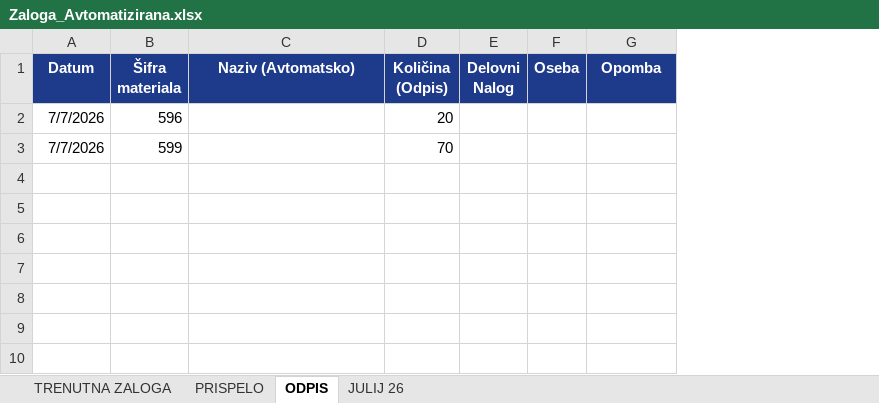
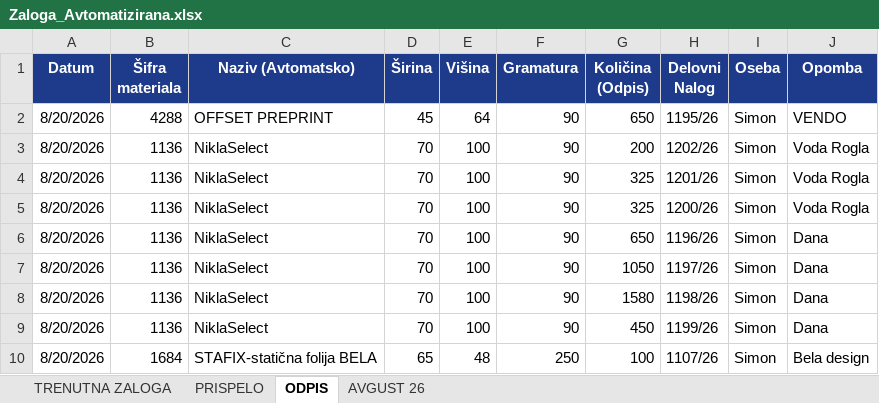
Before and after one commit to suznikdarko/KalkulacijaPetic, an Excel workbook: Zaloga_Avtomatizirana.xlsx, sheet ODPIS, drawn as a sheet; values as stored, in another font and other column widths than the file's, no borders; removed rows and columns are numbered as before the commit, all else as after; the diff names each change by its address in the sheet, - before the commit and + after, or states it on an @@ line.

```diff
--- a/Zaloga_Avtomatizirana.xlsx (sheet ODPIS)
+++ b/Zaloga_Avtomatizirana.xlsx (sheet ODPIS)
-sheet tab: JULIJ 26
+sheet tab: AVGUST 26
+column D (Širina), empty
+column E (Višina), empty
+column F (Gramatura), empty
-row 2: 7/7/2026 | 596 |  | 20
-row 3: 7/7/2026 | 599 |  | 70
+row 2: 8/20/2026 | 4288 | OFFSET PREPRINT | 45 | 64 | 90 | 650 | 1195/26 | Simon | VENDO
+row 3: 8/20/2026 | 1136 | NiklaSelect | 70 | 100 | 90 | 200 | 1202/26 | Simon | Voda Rogla
+row 4: 8/20/2026 | 1136 | NiklaSelect | 70 | 100 | 90 | 325 | 1201/26 | Simon | Voda Rogla
+row 5: 8/20/2026 | 1136 | NiklaSelect | 70 | 100 | 90 | 325 | 1200/26 | Simon | Voda Rogla
+row 6: 8/20/2026 | 1136 | NiklaSelect | 70 | 100 | 90 | 650 | 1196/26 | Simon | Dana
+row 7: 8/20/2026 | 1136 | NiklaSelect | 70 | 100 | 90 | 1050 | 1197/26 | Simon | Dana
+row 8: 8/20/2026 | 1136 | NiklaSelect | 70 | 100 | 90 | 1580 | 1198/26 | Simon | Dana
+row 9: 8/20/2026 | 1136 | NiklaSelect | 70 | 100 | 90 | 450 | 1199/26 | Simon | Dana
+row 10: 8/20/2026 | 1684 | STAFIX-statična folija BELA | 65 | 48 | 250 | 100 | 1107/26 | Simon | Bela design
```
Also changed, not shown: sheet TRENUTNA ZALOGA, sheet PRISPELO, sheet AVGUST 26, hidden cells, 8 other files.
